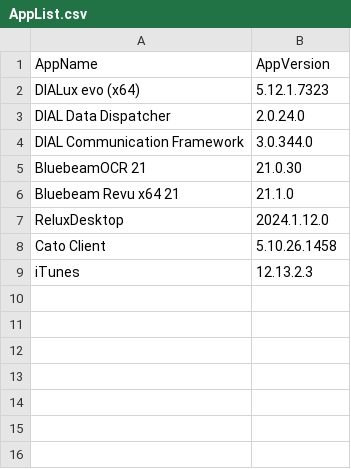
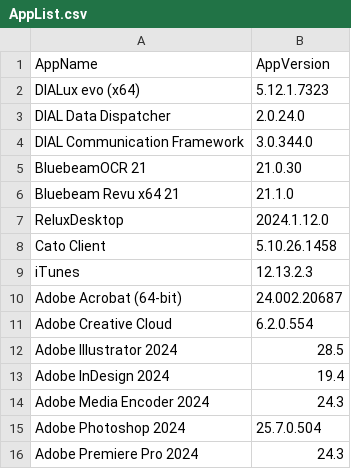
Before and after one commit to danbb145/Applications, a CSV file: AppList.csv, drawn as a sheet.

Commit message:
Update AppList.csv

```diff
--- a/AppList.csv
+++ b/AppList.csv
@@ -9 +9,8 @@ Cato Client,5.10.26.1458
 iTunes,12.13.2.3
+Adobe Acrobat (64-bit),24.002.20687
+Adobe Creative Cloud,6.2.0.554
+Adobe Illustrator 2024,28.5
+Adobe InDesign 2024,19.4
+Adobe Media Encoder 2024,24.3
+Adobe Photoshop 2024,25.7.0.504
+Adobe Premiere Pro 2024,24.3
```
